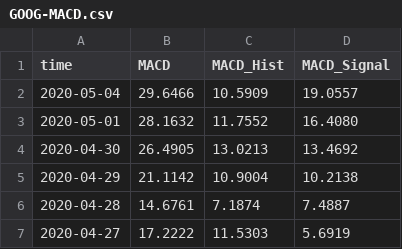
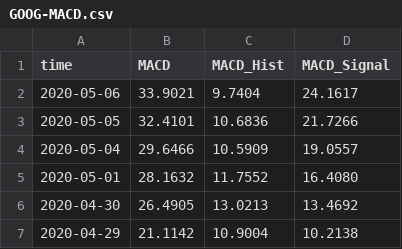
Before and after one commit to arthurpdesimone/stockanalyzer, a CSV file: GOOG-MACD.csv, drawn as a sheet; only a part is shown; the shorter side is filled out with more unchanged rows.

```diff
--- a/GOOG-MACD.csv
+++ b/GOOG-MACD.csv
@@ -1,2 +1,4 @@
 time,MACD,MACD_Hist,MACD_Signal
+2020-05-06,33.9021,9.7404,24.1617
+2020-05-05,32.4101,10.6836,21.7266
 2020-05-04,29.6466,10.5909,19.0557
```
Also changed, not shown: CAT.csv, GOOG-RSI.csv, 44 other files.
